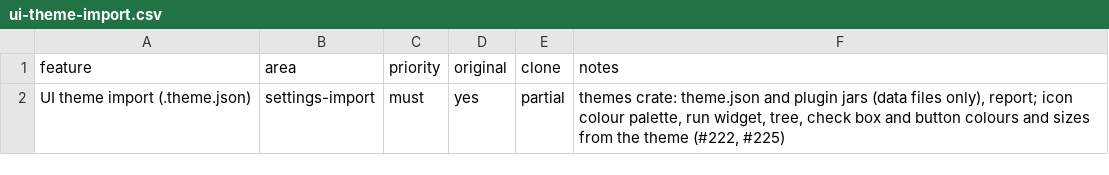
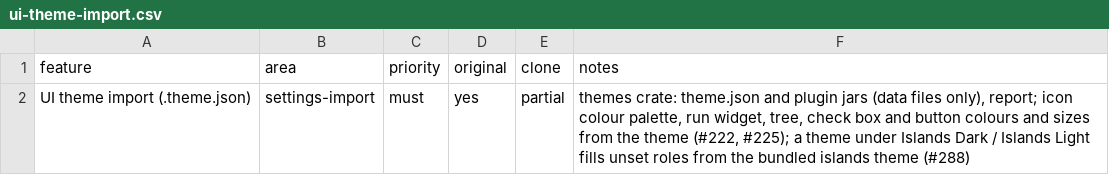
Before and after one commit to caVenikk/pyoxide-ide, a CSV file: replica/features/settings-import/ui-theme-import.csv, drawn as a sheet.

Commit message:
fix(themes): an imported theme under Islands Dark or Light takes the islands theme as its base (#311)
Roles a theme descending from Islands Dark / Islands Light does not set come from the bundled islands theme instead of Pyoxide Dark. Closes #288

```diff
--- a/replica/features/settings-import/ui-theme-import.csv
+++ b/replica/features/settings-import/ui-theme-import.csv
@@ -1,2 +1,2 @@
 feature,area,priority,original,clone,notes
-UI theme import (.theme.json),settings-import,must,yes,partial,"themes crate: theme.json and plugin jars (data files only), report; icon colour palette, run widget, tree, check box and button colours and sizes from the theme (#222, #225)"
+UI theme import (.theme.json),settings-import,must,yes,partial,"themes crate: theme.json and plugin jars (data files only), report; icon colour palette, run widget, tree, check box and button colours and sizes from the theme (#222, #225); a theme under Islands Dark / Islands Light fills unset roles from the bundled islands theme (#288)"
```
Also changed, not shown: 5 other files.
